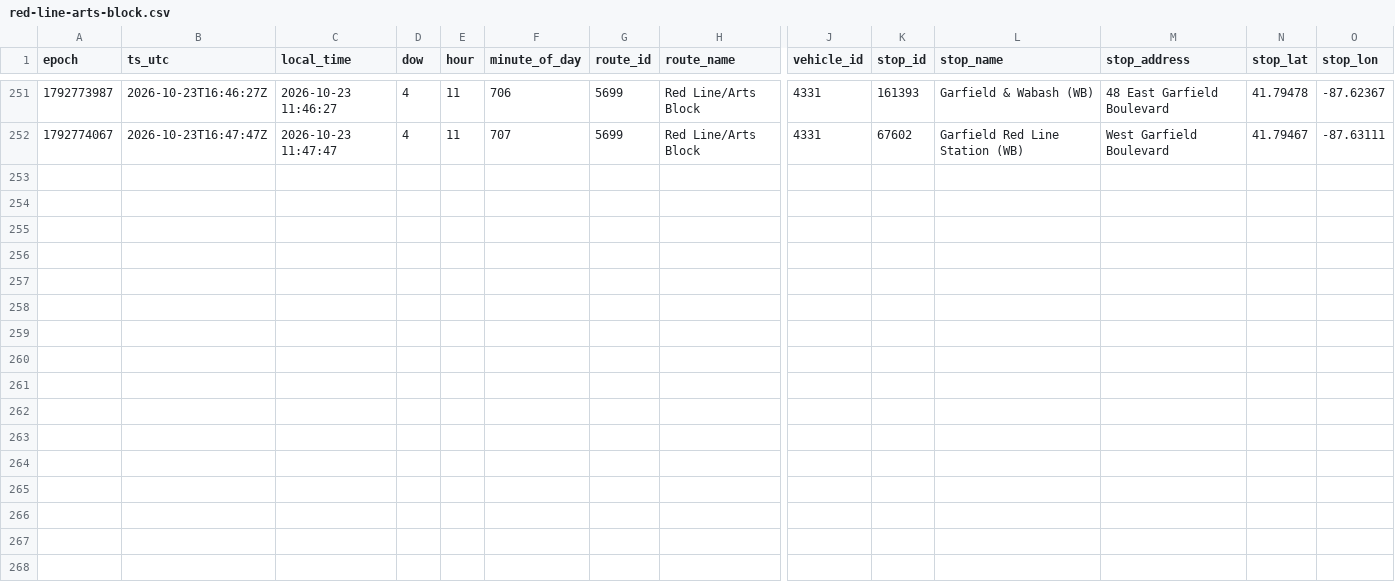
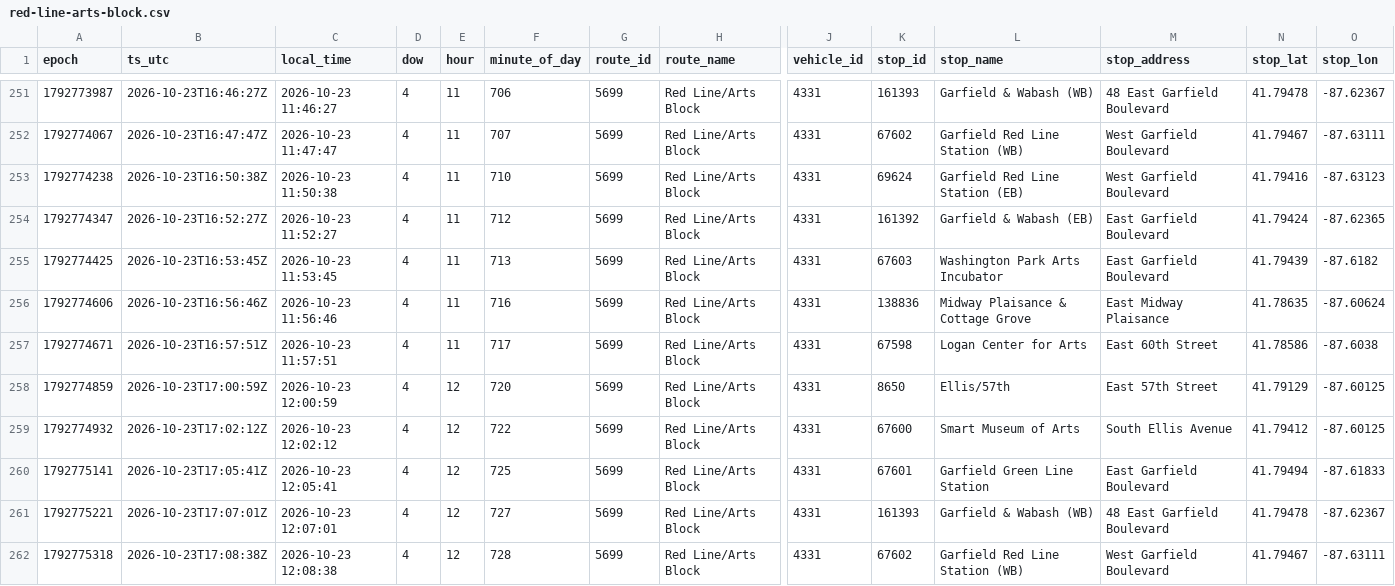
Before and after one commit to blobberus/straight-bussing-data, a CSV file: data/arrivals/2026-10-23/red-line-arts-block.csv, drawn as a sheet; only a part is shown, gaps mark what is left out; rows hold the shown columns only; the diff names each change by its address in the sheet, - before the commit and + after, or states it on an @@ line.

```diff
--- a/data/arrivals/2026-10-23/red-line-arts-block.csv
+++ b/data/arrivals/2026-10-23/red-line-arts-block.csv
+row 253: 1792774238 | 2026-10-23T16:50:38Z | 2026-10-23 11:50:38 | 4 | 11 | 710 | 5699 | Red Line/Arts Block | 4331 | 69624 | Garfield Red Line Station (EB) | West Garfield Boulevard | 41.79416 | -87.63123
+row 254: 1792774347 | 2026-10-23T16:52:27Z | 2026-10-23 11:52:27 | 4 | 11 | 712 | 5699 | Red Line/Arts Block | 4331 | 161392 | Garfield & Wabash (EB) | East Garfield Boulevard | 41.79424 | -87.62365
+row 255: 1792774425 | 2026-10-23T16:53:45Z | 2026-10-23 11:53:45 | 4 | 11 | 713 | 5699 | Red Line/Arts Block | 4331 | 67603 | Washington Park Arts Incubator | East Garfield Boulevard | 41.79439 | -87.6182
+row 256: 1792774606 | 2026-10-23T16:56:46Z | 2026-10-23 11:56:46 | 4 | 11 | 716 | 5699 | Red Line/Arts Block | 4331 | 138836 | Midway Plaisance & Cottage Grove | East Midway Plaisance | 41.78635 | -87.60624
+row 257: 1792774671 | 2026-10-23T16:57:51Z | 2026-10-23 11:57:51 | 4 | 11 | 717 | 5699 | Red Line/Arts Block | 4331 | 67598 | Logan Center for Arts | East 60th Street | 41.78586 | -87.6038
+row 258: 1792774859 | 2026-10-23T17:00:59Z | 2026-10-23 12:00:59 | 4 | 12 | 720 | 5699 | Red Line/Arts Block | 4331 | 8650 | Ellis/57th | East 57th Street | 41.79129 | -87.60125
+row 259: 1792774932 | 2026-10-23T17:02:12Z | 2026-10-23 12:02:12 | 4 | 12 | 722 | 5699 | Red Line/Arts Block | 4331 | 67600 | Smart Museum of Arts | South Ellis Avenue | 41.79412 | -87.60125
+row 260: 1792775141 | 2026-10-23T17:05:41Z | 2026-10-23 12:05:41 | 4 | 12 | 725 | 5699 | Red Line/Arts Block | 4331 | 67601 | Garfield Green Line Station | East Garfield Boulevard | 41.79494 | -87.61833
+row 261: 1792775221 | 2026-10-23T17:07:01Z | 2026-10-23 12:07:01 | 4 | 12 | 727 | 5699 | Red Line/Arts Block | 4331 | 161393 | Garfield & Wabash (WB) | 48 East Garfield Boulevard | 41.79478 | -87.62367
+row 262: 1792775318 | 2026-10-23T17:08:38Z | 2026-10-23 12:08:38 | 4 | 12 | 728 | 5699 | Red Line/Arts Block | 4331 | 67602 | Garfield Red Line Station (WB) | West Garfield Boulevard | 41.79467 | -87.63111
```
Also changed, not shown: data/arrivals/2026-10-23/53rd-street-express.csv, data/arrivals/2026-10-23/apostolic-drexel.csv, 5 other files.
